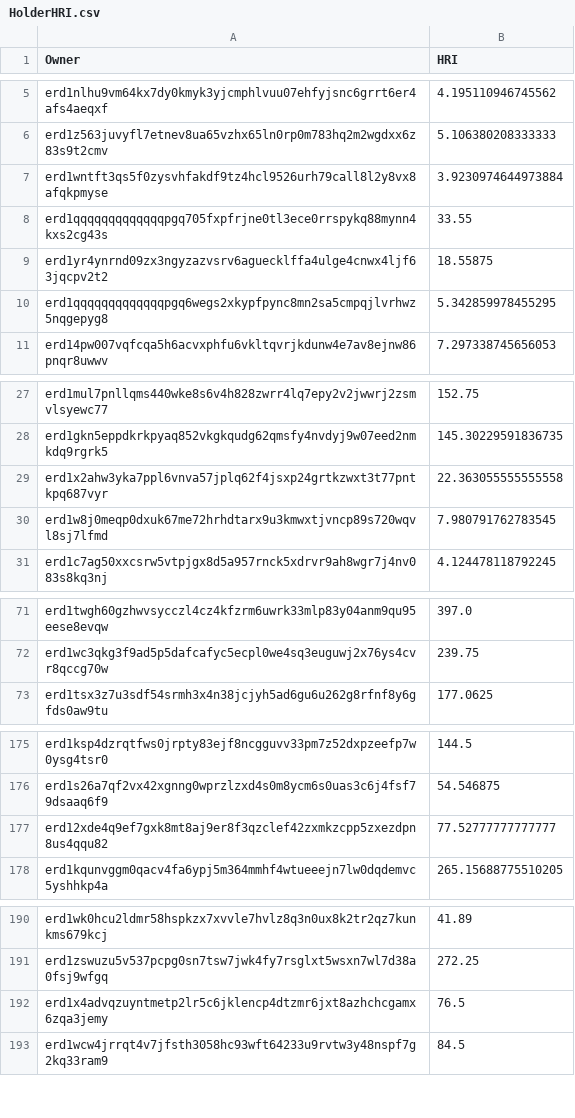
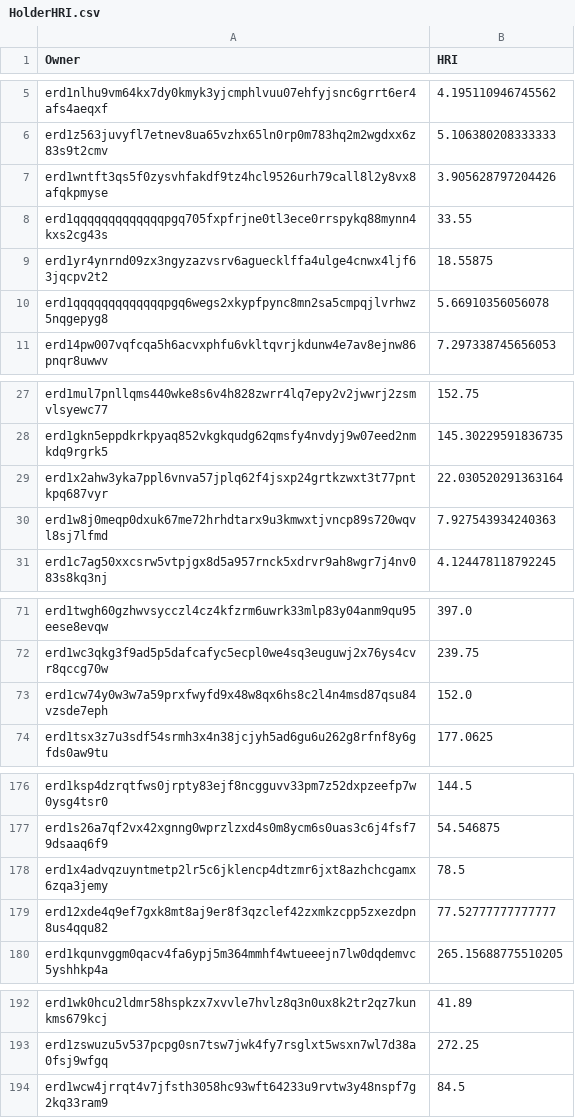
Before and after one commit to jacksmedia/hriapp, a CSV file: HolderHRI.csv, drawn as a sheet; only a part is shown, gaps mark what is left out; the diff covers the shown part only.

```diff
--- a/HolderHRI.csv
+++ b/HolderHRI.csv
@@ -6,6 +6,6 @@ erd1nlhu9vm64kx7dy0kmyk3yjcmphlvuu07ehfyjsnc6grrt6er4afs4aeqxf,4.195110946745562
 erd1z563juvyfl7etnev8ua65vzhx65ln0rp0m783hq2m2wgdxx6z83s9t2cmv,5.106380208333333
-erd1wntft3qs5f0zysvhfakdf9tz4hcl9526urh79call8l2y8vx8afqkpmyse,3.9230974644973884
+erd1wntft3qs5f0zysvhfakdf9tz4hcl9526urh79call8l2y8vx8afqkpmyse,3.905628797204426
 erd1qqqqqqqqqqqqqpgq705fxpfrjne0tl3ece0rrspykq88mynn4kxs2cg43s,33.55
 erd1yr4ynrnd09zx3ngyzazvsrv6aguecklffa4ulge4cnwx4ljf63jqcpv2t2,18.55875
-erd1qqqqqqqqqqqqqpgq6wegs2xkypfpync8mn2sa5cmpqjlvrhwz5nqgepyg8,5.342859978455295
+erd1qqqqqqqqqqqqqpgq6wegs2xkypfpync8mn2sa5cmpqjlvrhwz5nqgepyg8,5.66910356056078
 erd14pw007vqfcqa5h6acvxphfu6vkltqvrjkdunw4e7av8ejnw86pnqr8uwwv,7.297338745656053
@@ -28,4 +28,4 @@ erd1mul7pnllqms440wke8s6v4h828zwrr4lq7epy2v2jwwrj2zsmvlsyewc77,152.75
 erd1gkn5eppdkrkpyaq852vkgkqudg62qmsfy4nvdyj9w07eed2nmkdq9rgrk5,145.30229591836735
-erd1x2ahw3yka7ppl6vnva57jplq62f4jsxp24grtkzwxt3t77pntkpq687vyr,22.363055555555558
-erd1w8j0meqp0dxuk67me72hrhdtarx9u3kmwxtjvncp89s720wqvl8sj7lfmd,7.980791762783545
+erd1x2ahw3yka7ppl6vnva57jplq62f4jsxp24grtkzwxt3t77pntkpq687vyr,22.030520291363164
+erd1w8j0meqp0dxuk67me72hrhdtarx9u3kmwxtjvncp89s720wqvl8sj7lfmd,7.927543934240363
 erd1c7ag50xxcsrw5vtpjgx8d5a957rnck5xdrvr9ah8wgr7j4nv083s8kq3nj,4.124478118792245
@@ -72,2 +72,3 @@ erd1twgh60gzhwvsycczl4cz4kfzrm6uwrk33mlp83y04anm9qu95eese8evqw,397.0
 erd1wc3qkg3f9ad5p5dafcafyc5ecpl0we4sq3euguwj2x76ys4cvr8qccg70w,239.75
+erd1cw74y0w3w7a59prxfwyfd9x48w8qx6hs8c2l4n4msd87qsu84vzsde7eph,152.0
 erd1tsx3z7u3sdf54srmh3x4n38jcjyh5ad6gu6u262g8rfnf8y6gfds0aw9tu,177.0625
@@ -176,2 +177,3 @@ erd1ksp4dzrqtfws0jrpty83ejf8ncgguvv33pm7z52dxpzeefp7w0ysg4tsr0,144.5
 erd1s26a7qf2vx42xgnng0wprzlzxd4s0m8ycm6s0uas3c6j4fsf79dsaaq6f9,54.546875
+erd1x4advqzuyntmetp2lr5c6jklencp4dtzmr6jxt8azhchcgamx6zqa3jemy,78.5
 erd12xde4q9ef7gxk8mt8aj9er8f3qzclef42zxmkzcpp5zxezdpn8us4qqu82,77.52777777777777
@@ -191,3 +193,2 @@ erd1wk0hcu2ldmr58hspkzx7xvvle7hvlz8q3n0ux8k2tr2qz7kunkms679kcj,41.89
 erd1zswuzu5v537pcpg0sn7tsw7jwk4fy7rsglxt5wsxn7wl7d38a0fsj9wfgq,272.25
-erd1x4advqzuyntmetp2lr5c6jklencp4dtzmr6jxt8azhchcgamx6zqa3jemy,76.5
 erd1wcw4jrrqt4v7jfsth3058hc93wft64233u9rvtw3y48nspf7g2kq33ram9,84.5
```
Also changed, not shown: 1 removed row and 3 edited cells elsewhere in this file, CombeyHolder.csv, CombotsHolder.csv.
